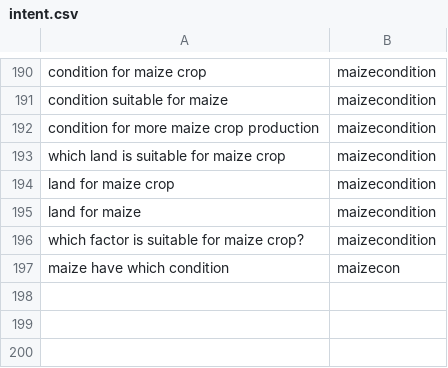
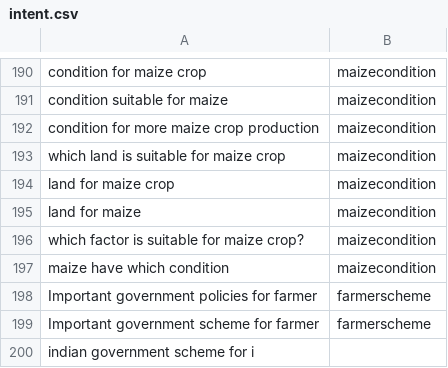
Before and after one commit to chengduzhusiyu/NLP-Based-Agriculture-Chatbot, a CSV file: datasets/intent.csv, drawn as a sheet; only a part is shown, gaps mark what is left out.

Commit message:
release v0.0.5

```diff
--- a/datasets/intent.csv
+++ b/datasets/intent.csv
@@ -196,2 +196,5 @@ land for maize,maizecondition
 which factor is suitable for maize crop?,maizecondition
-maize have which condition,maizecon
+maize have which condition,maizecondition
+Important government policies for farmer,farmerscheme
+Important government scheme for farmer,farmerscheme
+indian government scheme for i
```
